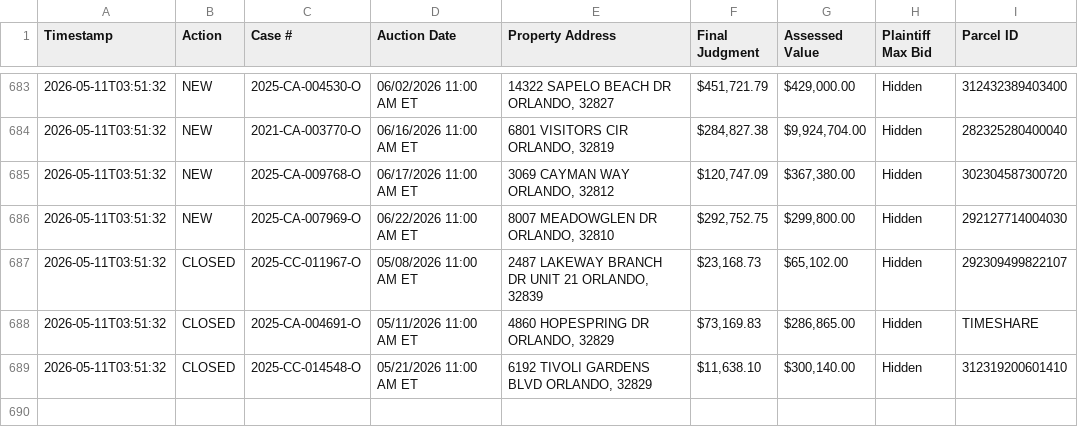
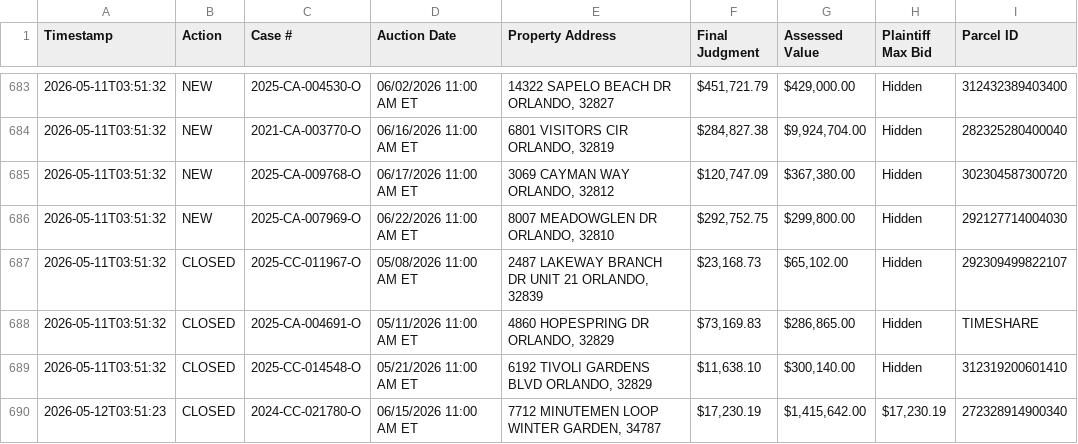
Before and after one commit to figlesias7/Realforeclose-Orange, a CSV file: data/event_log.csv, drawn as a sheet; only a part is shown, gaps mark what is left out.

```diff
--- a/data/event_log.csv
+++ b/data/event_log.csv
@@ -689 +689,2 @@ Timestamp,Action,Case #,Auction Date,Property Address,Final Judgment,Assessed Va
 2026-05-11T03:51:32,CLOSED,2025-CC-014548-O,05/21/2026 11:00 AM ET,"6192 TIVOLI GARDENS BLVD ORLANDO, 32829","$11,638.10","$300,140.00",Hidden,312319200601410
+2026-05-12T03:51:23,CLOSED,2024-CC-021780-O,06/15/2026 11:00 AM ET,"7712 MINUTEMEN LOOP WINTER GARDEN, 34787","$17,230.19","$1,415,642.00","$17,230.19",272328914900340
```
Also changed, not shown: 3 other files.
